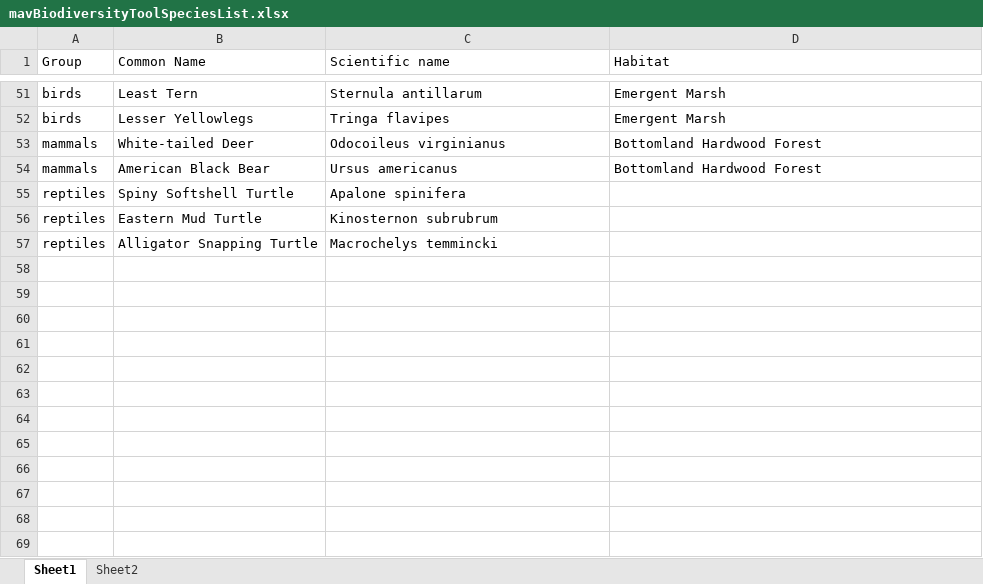
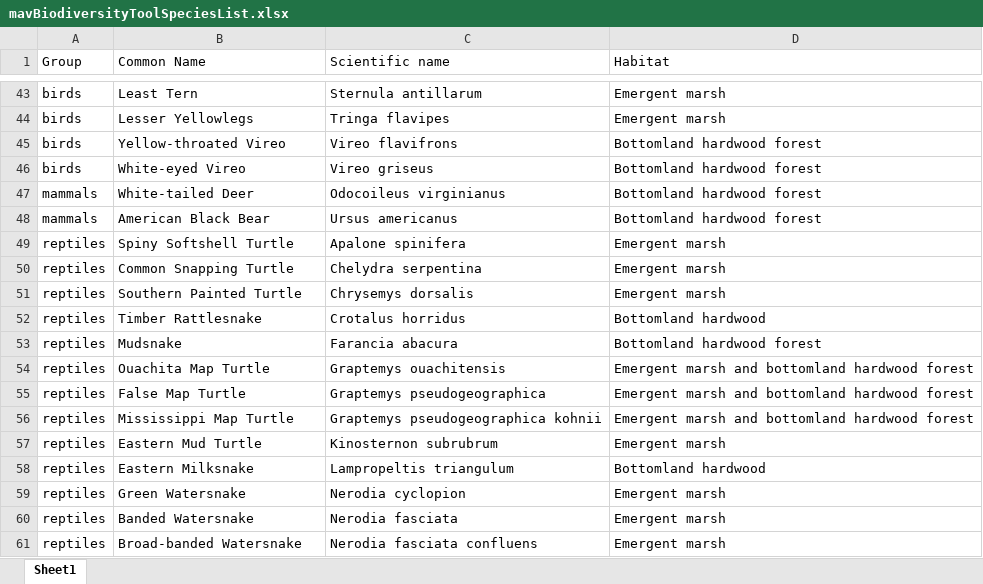
Before and after one commit to mkmitchell/biodiversity, an Excel workbook: dataprep/mavBiodiversityToolSpeciesList.xlsx, sheet Sheet1, drawn as a sheet; only a part is shown, gaps mark what is left out; values as stored, in another font and other column widths than the file's, no cell formats; removed rows and columns are numbered as before the commit, all else as after; the diff covers the shown part only; the diff names each change by its address in the sheet, - before the commit and + after, or states it on an @@ line.

```diff
--- a/dataprep/mavBiodiversityToolSpeciesList.xlsx (sheet Sheet1)
+++ b/dataprep/mavBiodiversityToolSpeciesList.xlsx (sheet Sheet1)
-sheet tab: Sheet2
-D43:D44 (Habitat): Emergent Marsh
+D43:D44 (Habitat): Emergent marsh
+row 45: birds | Yellow-throated Vireo | Vireo flavifrons | Bottomland hardwood forest
+row 46: birds | White-eyed Vireo | Vireo griseus | Bottomland hardwood forest
-D47:D48 (Habitat): Bottomland Hardwood Forest
+D47:D48 (Habitat): Bottomland hardwood forest
-D49 (Habitat): (empty)
+D49 (Habitat): Emergent marsh
+row 50: reptiles | Common Snapping Turtle | Chelydra serpentina | Emergent marsh
+row 51: reptiles | Southern Painted Turtle | Chrysemys dorsalis | Emergent marsh
+row 52: reptiles | Timber Rattlesnake | Crotalus horridus | Bottomland hardwood
+row 53: reptiles | Mudsnake | Farancia abacura | Bottomland hardwood forest
+row 54: reptiles | Ouachita Map Turtle | Graptemys ouachitensis | Emergent marsh and bottomland hardwood forest
+row 55: reptiles | False Map Turtle | Graptemys pseudogeographica | Emergent marsh and bottomland hardwood forest
+row 56: reptiles | Mississippi Map Turtle | Graptemys pseudogeographica kohnii | Emergent marsh and bottomland hardwood forest
-D57 (Habitat): (empty)
+D57 (Habitat): Emergent marsh
-row 57: reptiles | Alligator Snapping Turtle | Macrochelys temmincki
+row 58: reptiles | Eastern Milksnake | Lampropeltis triangulum | Bottomland hardwood
+row 59: reptiles | Green Watersnake | Nerodia cyclopion | Emergent marsh
+row 60: reptiles | Banded Watersnake | Nerodia fasciata | Emergent marsh
+row 61: reptiles | Broad-banded Watersnake | Nerodia fasciata confluens | Emergent marsh
```
Also changed, not shown: 33 added rows, 25 removed rows and 28 edited cells elsewhere in this sheet, cell formats, 15 other files.
